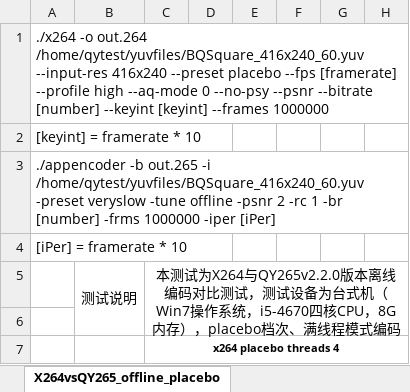
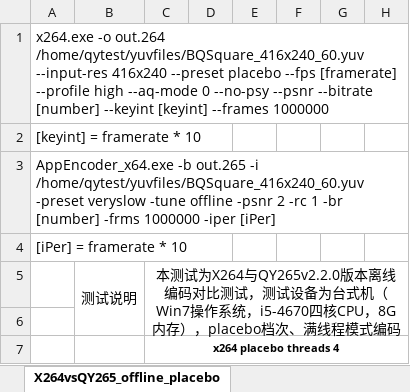
Before and after one commit to ksvc/ks265codec, an Excel workbook: 2016.05.23qy265VSx264-x265_win_x64_cbr_classA-E-details.xlsm, sheet X264vsQY265_offline_placebo, drawn as a sheet; only a part is shown; values as stored, in another font and other column widths than the file's, no borders; conditional formats not drawn; the diff names each change by its address in the sheet, - before the commit and + after, or states it on an @@ line.

```diff
--- a/2016.05.23qy265VSx264-x265_win_x64_cbr_classA-E-details.xlsm (sheet X264vsQY265_offline_placebo)
+++ b/2016.05.23qy265VSx264-x265_win_x64_cbr_classA-E-details.xlsm (sheet X264vsQY265_offline_placebo)
-A1: ./x264 -o out.264…
+A1: x264.exe -o out.264…
-A3: ./appencoder -b out.265…
+A3: AppEncoder_x64.exe -b out.265…
```
Also changed, not shown: sheet X265vsQY265_offline_placebo, sheet X265vsQY265_offline_slow, sheet X265vsQY265_offline_ultrafast, sheet X264vsQY265_offline_slow, sheet X264vsQY265_offline_veryfast.
